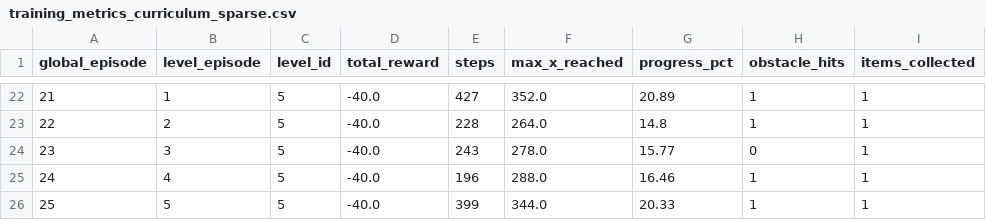
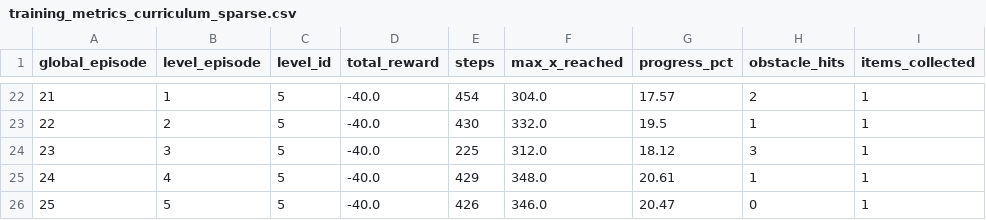
Before and after one commit to Quanninh/Mario_Agent, a CSV file: outputs/training_metrics_curriculum_sparse.csv, drawn as a sheet; only a part is shown, gaps mark what is left out; the diff covers the shown part only; the diff names each change by its address in the sheet, - before the commit and + after, or states it on an @@ line.

```diff
--- a/outputs/training_metrics_curriculum_sparse.csv
+++ b/outputs/training_metrics_curriculum_sparse.csv
-E22 (steps): 427
+E22 (steps): 454
-F22 (max_x_reached): 352.0
+F22 (max_x_reached): 304.0
-G22 (progress_pct): 20.89
+G22 (progress_pct): 17.57
-H22 (obstacle_hits): 1
+H22 (obstacle_hits): 2
-E23 (steps): 228
+E23 (steps): 430
-F23 (max_x_reached): 264.0
+F23 (max_x_reached): 332.0
-G23 (progress_pct): 14.8
+G23 (progress_pct): 19.5
-E24 (steps): 243
+E24 (steps): 225
-F24 (max_x_reached): 278.0
+F24 (max_x_reached): 312.0
-G24 (progress_pct): 15.77
+G24 (progress_pct): 18.12
-H24 (obstacle_hits): 0
+H24 (obstacle_hits): 3
-E25 (steps): 196
+E25 (steps): 429
-F25 (max_x_reached): 288.0
+F25 (max_x_reached): 348.0
-G25 (progress_pct): 16.46
+G25 (progress_pct): 20.61
-E26 (steps): 399
+E26 (steps): 426
-F26 (max_x_reached): 344.0
+F26 (max_x_reached): 346.0
-G26 (progress_pct): 20.33
+G26 (progress_pct): 20.47
-H26 (obstacle_hits): 1
+H26 (obstacle_hits): 0
```
Also changed, not shown: 32 edited cells elsewhere in this file, outputs/training_metrics_curriculum_dense.csv, outputs/training_metrics_separate_balanced.csv, 10 other files.
